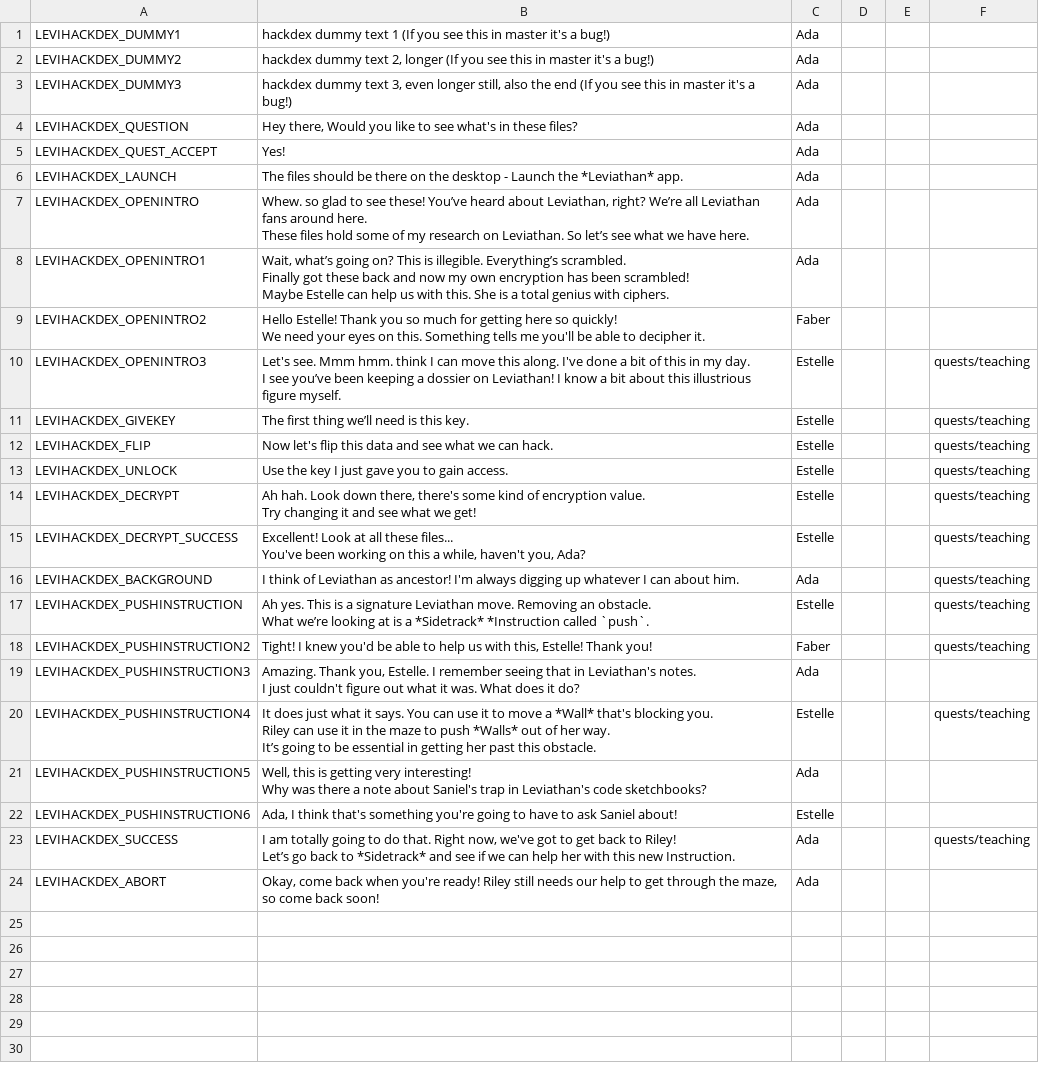
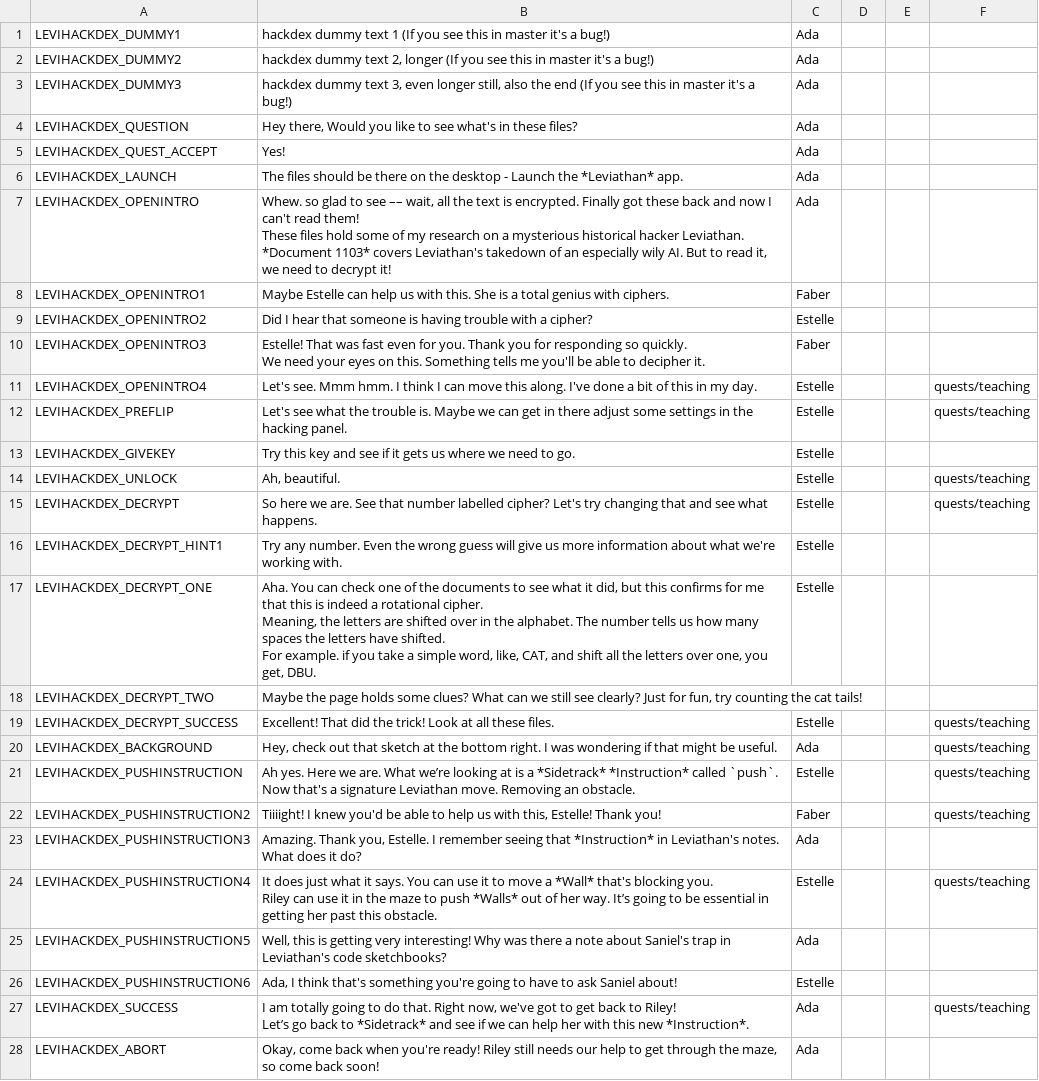
Before and after one commit to endlessm/clubhouse, a CSV file: data/quests_strings/levihackdex.csv, drawn as a sheet; removed rows and columns are numbered as before the commit, all else as after; ↵ is a line break in a cell; the diff names each change by its address in the sheet, - before the commit and + after, or states it on an @@ line.

Commit message:
data: Update levihackdex strings only

```diff
--- a/data/quests_strings/levihackdex.csv
+++ b/data/quests_strings/levihackdex.csv
-B7: …to see these! You’ve heard about Leviathan, right? We’re all Leviathan fans around here. ↵ These files hold some of my research on Leviathan. So let’s see what we have here.
+B7: …to see –– wait, all the text is encrypted. Finally got these back and now I can't read them! ↵ These files hold some of my research on a mysterious historical hacker Leviathan. ↵ *Document 1103* covers Leviathan's takedown of an especially wily AI. But to read it, we need to decrypt it!
-B8: Wait, what’s going on? This is illegible. Everything’s scrambled. ↵ Finally got these back and now my own encryption has been scrambled! ↵ Maybe Estelle…
+B8: Maybe Estelle…
-C8: Ada
+C8: Faber
-B9: Hello Estelle! Thank you so much for getting here so quickly! ↵ We need your eyes on this. Something tells me you'll be able to decipher it.
+B9: Did I hear that someone is having trouble with a cipher?
-C9: Faber
+C9: Estelle
+row 10: LEVIHACKDEX_OPENINTRO3 | Estelle! That was fast even for you. Thank you for responding so quickly. ↵ We need your eyes on this. Something tells me you'll be able to decipher it. | Faber
-A11: LEVIHACKDEX_OPENINTRO3
+A11: LEVIHACKDEX_OPENINTRO4
-B11: …Mmm hmm. think I can move this along. I've done a bit of this in my day. ↵ I see you’ve been keeping a dossier on Leviathan! I know a bit about this illustrious figure myself.
+B11: …Mmm hmm. I think I can move this along. I've done a bit of this in my day.
+row 12: LEVIHACKDEX_PREFLIP | Let's see what the trouble is. Maybe we can get in there adjust some settings in the hacking panel. | Estelle |  |  | quests/teaching
-B13: The first thing we’ll need is this key.
+B13: Try this key and see if it gets us where we need to go.
-F13: quests/teaching
+F13: (empty)
-row 12: LEVIHACKDEX_FLIP | Now let's flip this data and see what we can hack. | Estelle |  |  | quests/teaching
-B14: Use the key I just gave you to gain access.
+B14: Ah, beautiful.
-B15: Ah hah. Look down there, there's some kind of encryption value. ↵ Try changing it and see what we get!
+B15: So here we are. See that number labelled cipher? Let's try changing that and see what happens.
+row 16: LEVIHACKDEX_DECRYPT_HINT1 | Try any number. Even the wrong guess will give us more information about what we're working with. | Estelle
+row 17: LEVIHACKDEX_DECRYPT_ONE | Aha. You can check one of the documents to see what it did, but this confirms for me that this is indeed a rotational cipher. ↵ Meaning, the letters are shifted over in the alphabet. The number tells us how many spaces the letters have shifted. ↵ For example. if you take a simple word, like, CAT, and shift all the letters over one, you get, DBU. | Estelle
+row 18: LEVIHACKDEX_DECRYPT_TWO | Maybe the page holds some clues? What can we still see clearly? Just for fun, try counting the cat tails!
-B19: Excellent! Look at all these files... ↵ You've been working on this a while, haven't you, Ada?
+B19: Excellent! That did the trick! Look at all these files.
-B20: I think of Leviathan as ancestor! I'm always digging up whatever I can about him.
+B20: Hey, check out that sketch at the bottom right. I was wondering if that might be useful.
-B21: Ah yes. This is a signature Leviathan move. Removing an obstacle. ↵ What we’re looking at is a *Sidetrack* *Instruction called `push`.
+B21: Ah yes. Here we are. What we’re looking at is a *Sidetrack* *Instruction* called `push`. ↵ Now that's a signature Leviathan move. Removing an obstacle.
-B22: Tight! I knew…
+B22: Tiiiight! I knew…
-B23: …seeing that in Leviathan's notes. ↵ I just couldn't figure out what it was. What does…
+B23: …seeing that *Instruction* in Leviathan's notes. What does…
-B24: …this obstacle.
+B24: …this obstacle.
-B25: …code sketchbooks?
+B25: …code sketchbooks?
-B27: …this new Instruction.
+B27: …this new *Instruction*.
```
